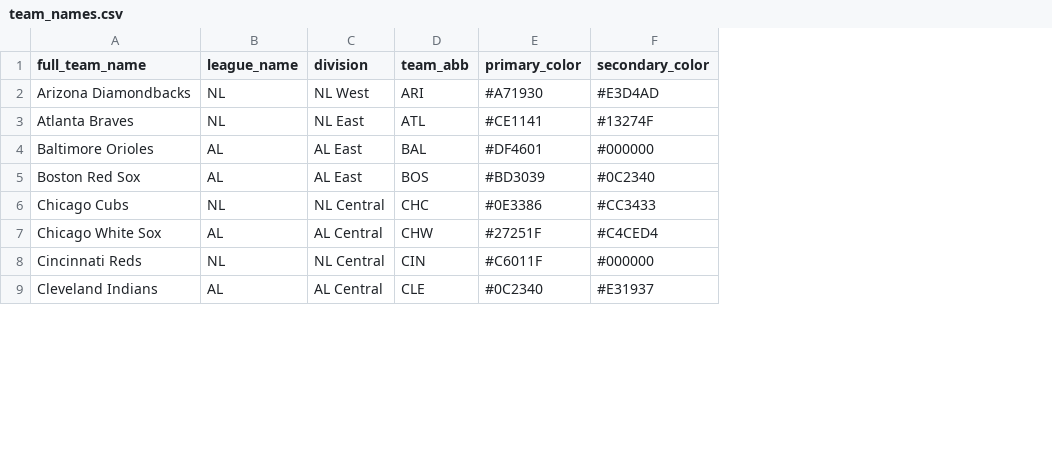
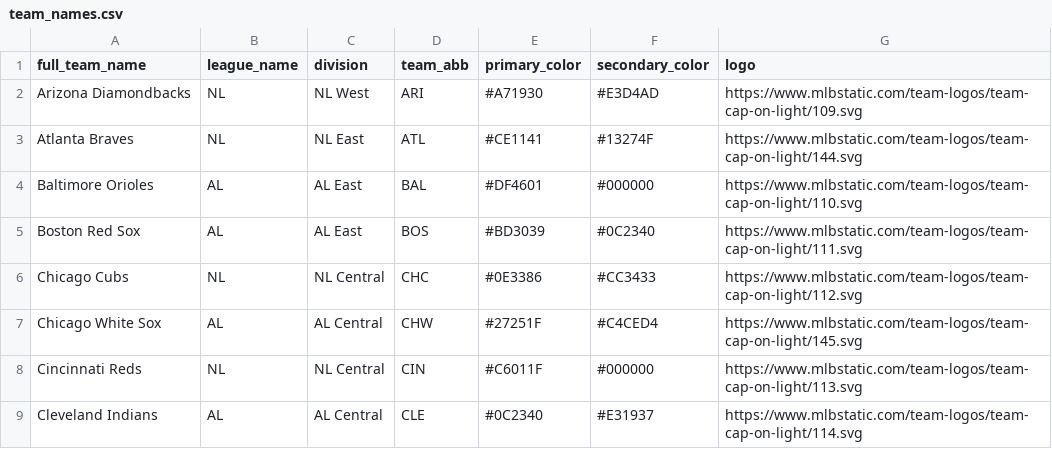
Before and after one commit to Edgar-Zamora/My-Work, a CSV file: Tidymodels/MLB/data/team_names.csv, drawn as a sheet; only a part is shown; the diff names each change by its address in the sheet, - before the commit and + after, or states it on an @@ line.

Commit message:
EDA on data

```diff
--- a/Tidymodels/MLB/data/team_names.csv
+++ b/Tidymodels/MLB/data/team_names.csv
+column G (logo), rows 2-9: https://www.mlbstatic.com/team-logos/team-cap-on-light/109.svg | https://www.mlbstatic.com/team-logos/team-cap-on-light/144.svg | https://www.mlbstatic.com/team-logos/team-cap-on-light/110.svg | https://www.mlbstatic.com/team-logos/team-cap-on-light/111.svg | https://www.mlbstatic.com/team-logos/team-cap-on-light/112.svg | https://www.mlbstatic.com/team-logos/team-cap-on-light/145.svg | https://www.mlbstatic.com/team-logos/team-cap-on-light/113.svg | https://www.mlbstatic.com/team-logos/team-cap-on-light/114.svg
```
Also changed, not shown: 4 other files.
